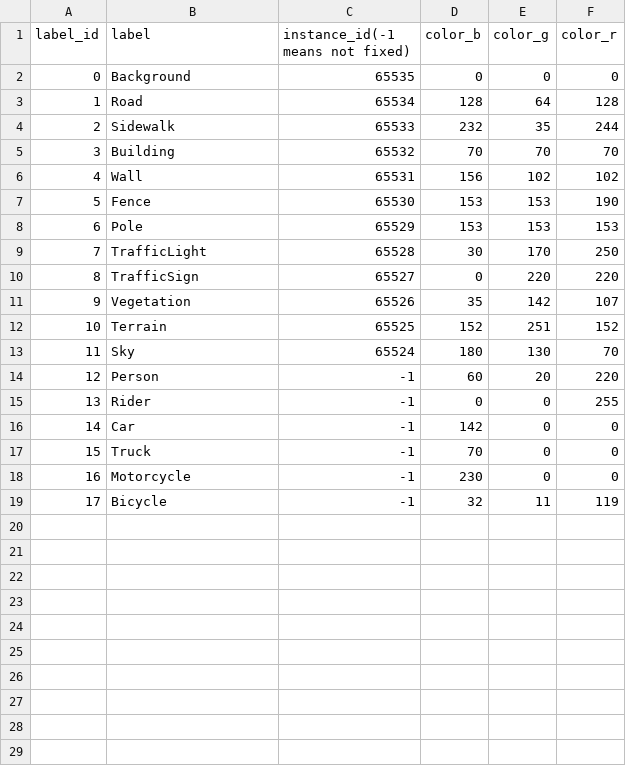
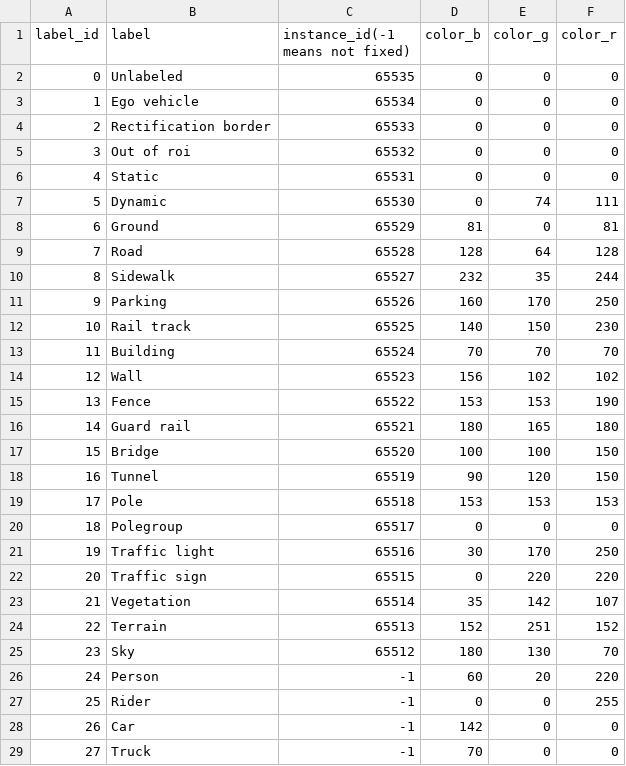
Before and after one commit to g-ch/single_camera_tracking, a CSV file: cfg/object_info_kitti360.csv, drawn as a sheet; only a part is shown; the shorter side is filled out with more unchanged rows; addresses are those after the commit; the diff covers the shown part only; the diff names each change by its address in the sheet, - before the commit and + after, or states it on an @@ line.

```diff
--- a/cfg/object_info_kitti360.csv
+++ b/cfg/object_info_kitti360.csv
-B2 (label): Background
+B2 (label): Unlabeled
+row 3: 1 | Ego vehicle | 65534 | 0 | 0 | 0
+row 4: 2 | Rectification border | 65533 | 0 | 0 | 0
+row 5: 3 | Out of roi | 65532 | 0 | 0 | 0
+row 6: 4 | Static | 65531 | 0 | 0 | 0
+row 7: 5 | Dynamic | 65530 | 0 | 74 | 111
+row 8: 6 | Ground | 65529 | 81 | 0 | 81
@@ column A (label_id) renumbered between rows 9 and 35 @@
-C9 (instance_id(-1 means not fixed)): 65534
+C9 (instance_id(-1 means not fixed)): 65528
-C10 (instance_id(-1 means not fixed)): 65533
+C10 (instance_id(-1 means not fixed)): 65527
+row 11: 9 | Parking | 65526 | 160 | 170 | 250
+row 12: 10 | Rail track | 65525 | 140 | 150 | 230
-C13 (instance_id(-1 means not fixed)): 65532
+C13 (instance_id(-1 means not fixed)): 65524
-C14 (instance_id(-1 means not fixed)): 65531
+C14 (instance_id(-1 means not fixed)): 65523
-C15 (instance_id(-1 means not fixed)): 65530
+C15 (instance_id(-1 means not fixed)): 65522
+row 16: 14 | Guard rail | 65521 | 180 | 165 | 180
+row 17: 15 | Bridge | 65520 | 100 | 100 | 150
+row 18: 16 | Tunnel | 65519 | 90 | 120 | 150
-C19 (instance_id(-1 means not fixed)): 65529
+C19 (instance_id(-1 means not fixed)): 65518
+row 20: 18 | Polegroup | 65517 | 0 | 0 | 0
-B21 (label): TrafficLight
+B21 (label): Traffic light
-C21 (instance_id(-1 means not fixed)): 65528
+C21 (instance_id(-1 means not fixed)): 65516
-B22 (label): TrafficSign
+B22 (label): Traffic sign
-C22 (instance_id(-1 means not fixed)): 65527
+C22 (instance_id(-1 means not fixed)): 65515
-C23 (instance_id(-1 means not fixed)): 65526
+C23 (instance_id(-1 means not fixed)): 65514
-C24 (instance_id(-1 means not fixed)): 65525
+C24 (instance_id(-1 means not fixed)): 65513
-C25 (instance_id(-1 means not fixed)): 65524
+C25 (instance_id(-1 means not fixed)): 65512
```
Also changed, not shown: 12 added rows elsewhere in this file, 4 other files.
